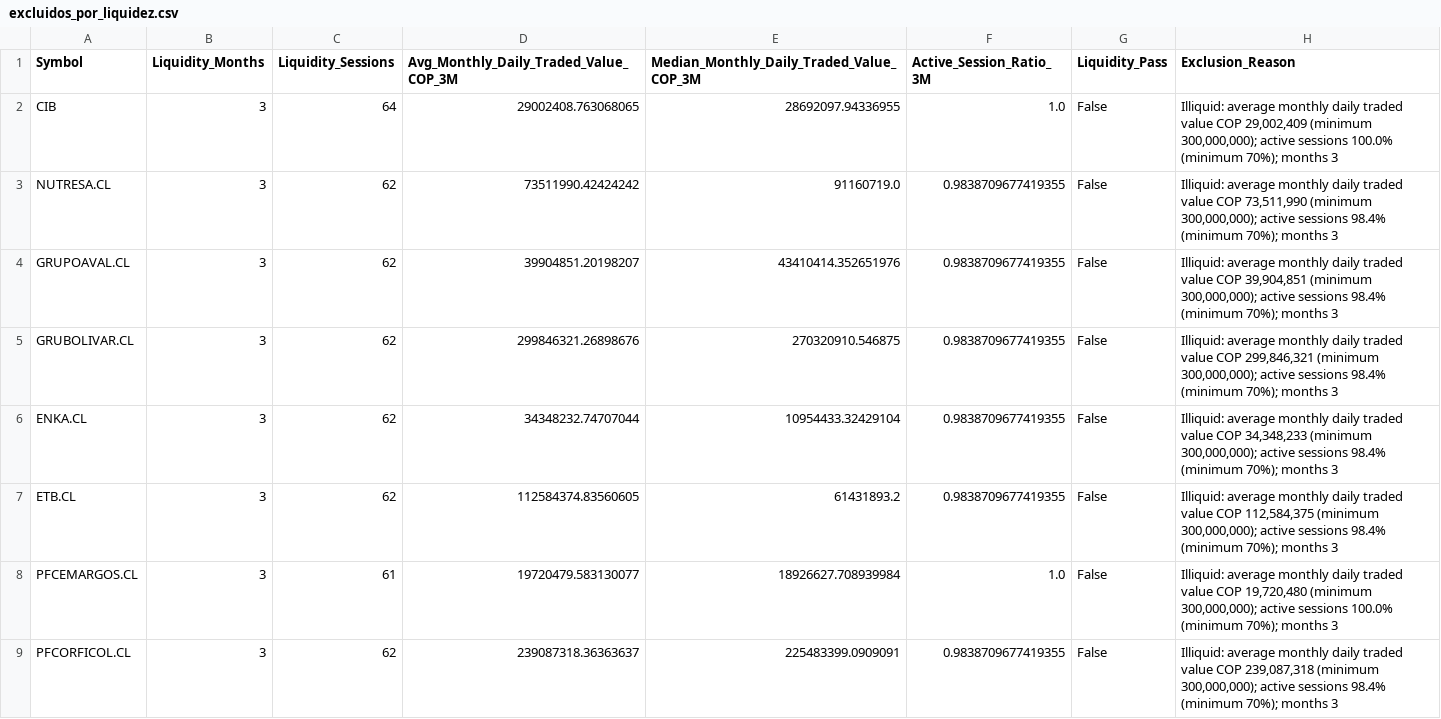
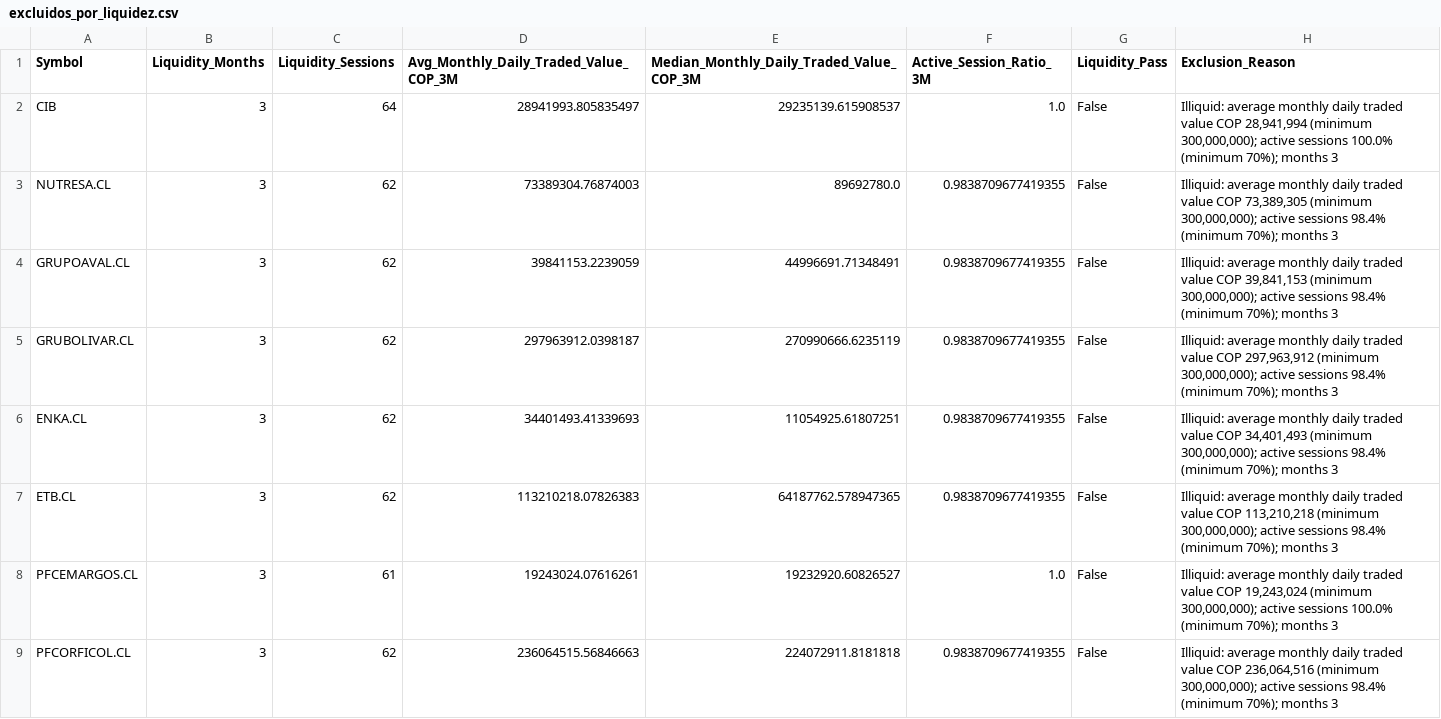
Before and after one commit to Luigi-github/vfi-investment-analyzer, a CSV file: reports/colombia_three_rankings/excluidos_por_liquidez.csv, drawn as a sheet.

```diff
--- a/reports/colombia_three_rankings/excluidos_por_liquidez.csv
+++ b/reports/colombia_three_rankings/excluidos_por_liquidez.csv
@@ -1,9 +1,9 @@
 Symbol,Liquidity_Months,Liquidity_Sessions,Avg_Monthly_Daily_Traded_Value_COP_3M,Median_Monthly_Daily_Traded_Value_COP_3M,Active_Session_Ratio_3M,Liquidity_Pass,Exclusion_Reason
-CIB,3,64,29002408.763068065,28692097.94336955,1.0,False,"Illiquid: average monthly daily traded value COP 29,002,409 (minimum 300,000,000); active sessions 100.0% (minimum 70%); months 3"
-NUTRESA.CL,3,62,73511990.42424242,91160719.0,0.9838709677419355,False,"Illiquid: average monthly daily traded value COP 73,511,990 (minimum 300,000,000); active sessions 98.4% (minimum 70%); months 3"
-GRUPOAVAL.CL,3,62,39904851.20198207,43410414.352651976,0.9838709677419355,False,"Illiquid: average monthly daily traded value COP 39,904,851 (minimum 300,000,000); active sessions 98.4% (minimum 70%); months 3"
-GRUBOLIVAR.CL,3,62,299846321.26898676,270320910.546875,0.9838709677419355,False,"Illiquid: average monthly daily traded value COP 299,846,321 (minimum 300,000,000); active sessions 98.4% (minimum 70%); months 3"
-ENKA.CL,3,62,34348232.74707044,10954433.32429104,0.9838709677419355,False,"Illiquid: average monthly daily traded value COP 34,348,233 (minimum 300,000,000); active sessions 98.4% (minimum 70%); months 3"
-ETB.CL,3,62,112584374.83560605,61431893.2,0.9838709677419355,False,"Illiquid: average monthly daily traded value COP 112,584,375 (minimum 300,000,000); active sessions 98.4% (minimum 70%); months 3"
-PFCEMARGOS.CL,3,61,19720479.583130077,18926627.708939984,1.0,False,"Illiquid: average monthly daily traded value COP 19,720,480 (minimum 300,000,000); active sessions 100.0% (minimum 70%); months 3"
-PFCORFICOL.CL,3,62,239087318.36363637,225483399.0909091,0.9838709677419355,False,"Illiquid: average monthly daily traded value COP 239,087,318 (minimum 300,000,000); active sessions 98.4% (minimum 70%); months 3"
+CIB,3,64,28941993.805835497,29235139.615908537,1.0,False,"Illiquid: average monthly daily traded value COP 28,941,994 (minimum 300,000,000); active sessions 100.0% (minimum 70%); months 3"
+NUTRESA.CL,3,62,73389304.76874003,89692780.0,0.9838709677419355,False,"Illiquid: average monthly daily traded value COP 73,389,305 (minimum 300,000,000); active sessions 98.4% (minimum 70%); months 3"
+GRUPOAVAL.CL,3,62,39841153.2239059,44996691.71348491,0.9838709677419355,False,"Illiquid: average monthly daily traded value COP 39,841,153 (minimum 300,000,000); active sessions 98.4% (minimum 70%); months 3"
+GRUBOLIVAR.CL,3,62,297963912.0398187,270990666.6235119,0.9838709677419355,False,"Illiquid: average monthly daily traded value COP 297,963,912 (minimum 300,000,000); active sessions 98.4% (minimum 70%); months 3"
+ENKA.CL,3,62,34401493.41339693,11054925.61807251,0.9838709677419355,False,"Illiquid: average monthly daily traded value COP 34,401,493 (minimum 300,000,000); active sessions 98.4% (minimum 70%); months 3"
+ETB.CL,3,62,113210218.07826383,64187762.578947365,0.9838709677419355,False,"Illiquid: average monthly daily traded value COP 113,210,218 (minimum 300,000,000); active sessions 98.4% (minimum 70%); months 3"
+PFCEMARGOS.CL,3,61,19243024.07616261,19232920.60826527,1.0,False,"Illiquid: average monthly daily traded value COP 19,243,024 (minimum 300,000,000); active sessions 100.0% (minimum 70%); months 3"
+PFCORFICOL.CL,3,62,236064515.56846663,224072911.8181818,0.9838709677419355,False,"Illiquid: average monthly daily traded value COP 236,064,516 (minimum 300,000,000); active sessions 98.4% (minimum 70%); months 3"
```
Also changed, not shown: reports/colombia_three_rankings/cobertura_universo.csv, reports/colombia_three_rankings/ranking_combinado.csv, 5 other files.
